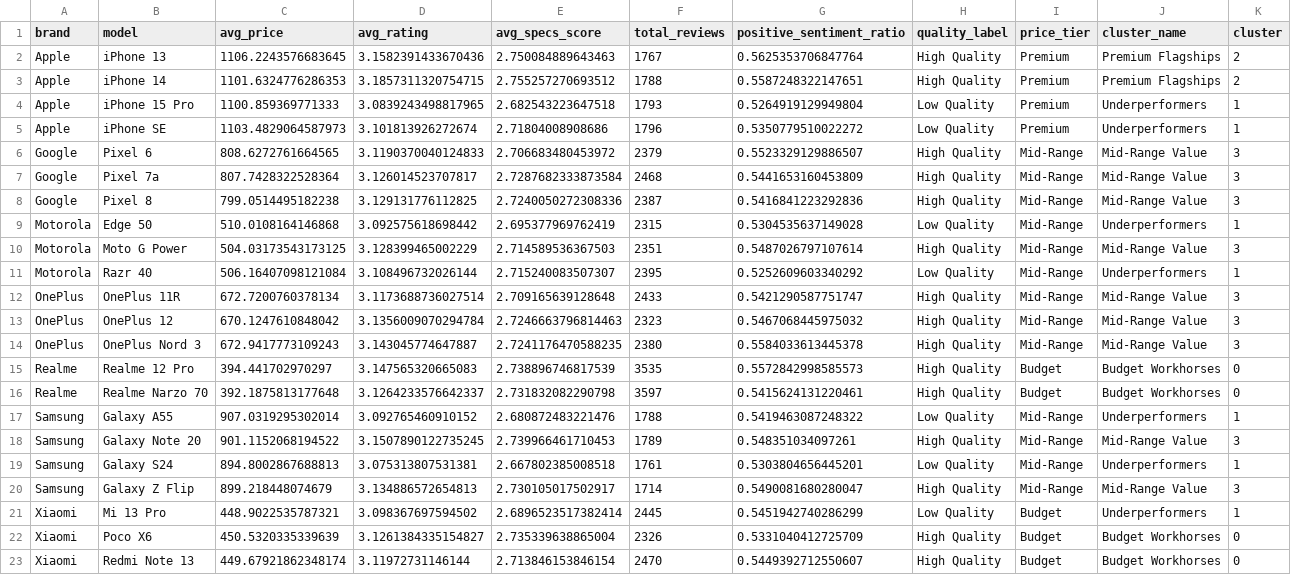
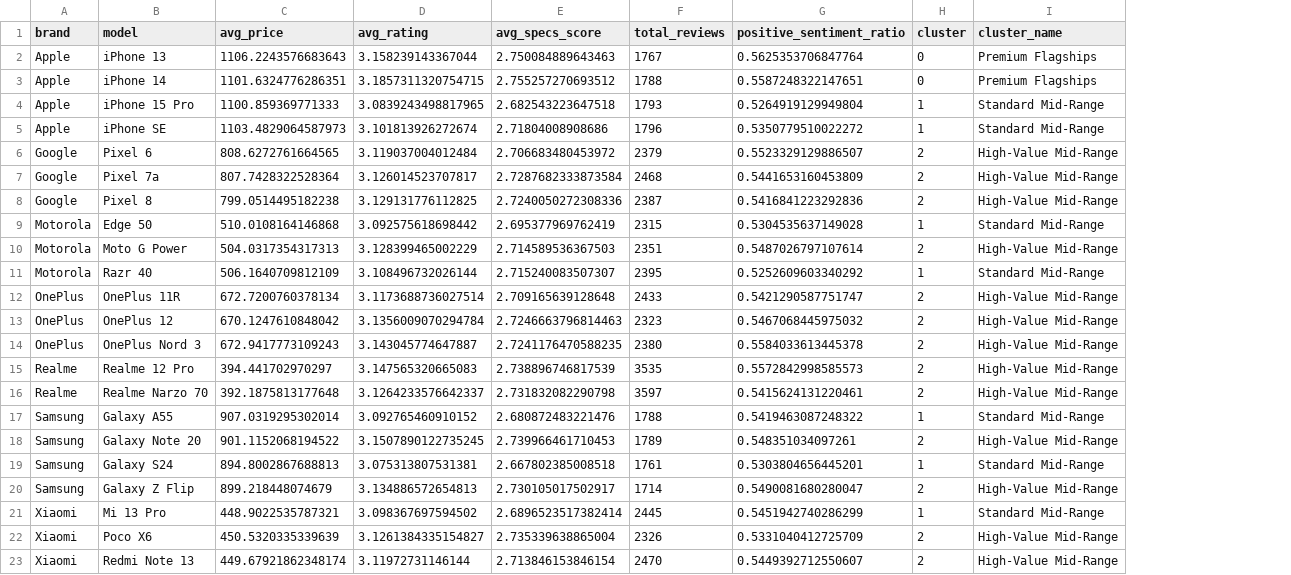
Before and after one commit to jegadeesh17/Mobile-Product-Segmentation-and-Recommendation, a CSV file: data/segmented_products.csv, drawn as a sheet; removed rows and columns are numbered as before the commit, all else as after; the diff names each change by its address in the sheet, - before the commit and + after, or states it on an @@ line.

```diff
--- a/data/segmented_products.csv
+++ b/data/segmented_products.csv
-column H (quality_label), rows 2-23: High Quality | High Quality | Low Quality | Low Quality | High Quality | High Quality | High Quality | Low Quality | High Quality | Low Quality | High Quality | High Quality | High Quality | High Quality | High Quality | Low Quality | High Quality | Low Quality | High Quality | Low Quality | High Quality | High Quality
-column I (price_tier), rows 2-23: Premium | Premium | Premium | Premium | Mid-Range | Mid-Range | Mid-Range | Mid-Range | Mid-Range | Mid-Range | Mid-Range | Mid-Range | Mid-Range | Budget | Budget | Mid-Range | Mid-Range | Mid-Range | Mid-Range | Budget | Budget | Budget
-column J (cluster_name), rows 2-23: Premium Flagships | Premium Flagships | Underperformers | Underperformers | Mid-Range Value | Mid-Range Value | Mid-Range Value | Underperformers | Mid-Range Value | Underperformers | Mid-Range Value | Mid-Range Value | Mid-Range Value | Budget Workhorses | Budget Workhorses | Underperformers | Mid-Range Value | Underperformers | Mid-Range Value | Underperformers | Budget Workhorses | Budget Workhorses
+column I (cluster_name), rows 2-23: Premium Flagships | Premium Flagships | Standard Mid-Range | Standard Mid-Range | High-Value Mid-Range | High-Value Mid-Range | High-Value Mid-Range | Standard Mid-Range | High-Value Mid-Range | Standard Mid-Range | High-Value Mid-Range | High-Value Mid-Range | High-Value Mid-Range | High-Value Mid-Range | High-Value Mid-Range | Standard Mid-Range | High-Value Mid-Range | Standard Mid-Range | High-Value Mid-Range | Standard Mid-Range | High-Value Mid-Range | High-Value Mid-Range
-C2 (avg_price): 1106.2243576683645
+C2 (avg_price): 1106.2243576683643
-D2 (avg_rating): 3.1582391433670436
+D2 (avg_rating): 3.158239143367044
-H2:H3 (cluster): 2
+H2:H3 (cluster): 0
-C3 (avg_price): 1101.6324776286353
+C3 (avg_price): 1101.6324776286351
-D6 (avg_rating): 3.1190370040124833
+D6 (avg_rating): 3.119037004012484
-H6:H8 (cluster): 3
+H6:H8 (cluster): 2
-C10 (avg_price): 504.03173543173125
+C10 (avg_price): 504.0317354317313
-H10 (cluster): 3
+H10 (cluster): 2
-C11 (avg_price): 506.16407098121084
+C11 (avg_price): 506.1640709812109
-H12:H14 (cluster): 3
+H12:H14 (cluster): 2
-H15:H16 (cluster): 0
+H15:H16 (cluster): 2
-H18 (cluster): 3
+H18 (cluster): 2
-H20 (cluster): 3
+H20 (cluster): 2
-H22:H23 (cluster): 0
+H22:H23 (cluster): 2
```
Also changed, not shown: 9 other files.
